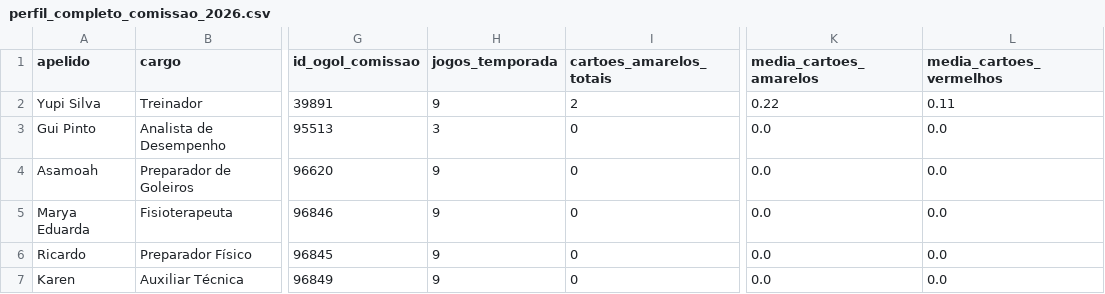
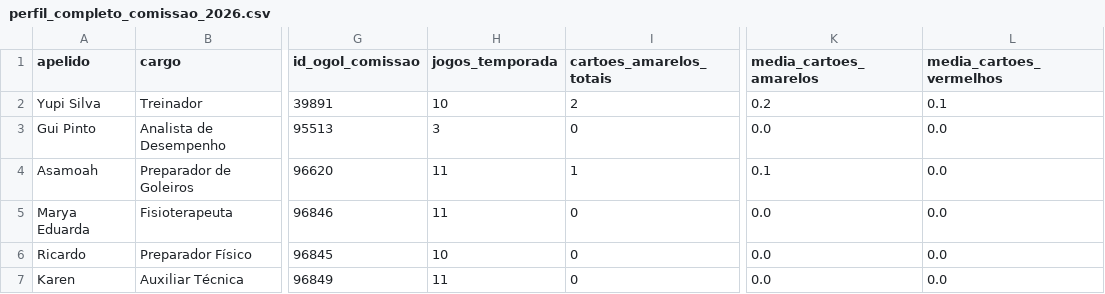
Before and after one commit to Guibfpinto/Web_App_Linhares, a CSV file: perfil_completo_comissao_2026.csv, drawn as a sheet; only a part is shown, gaps mark what is left out; the diff names each change by its address in the sheet, - before the commit and + after, or states it on an @@ line.

```diff
--- a/perfil_completo_comissao_2026.csv
+++ b/perfil_completo_comissao_2026.csv
-H2 (jogos_temporada): 9
+H2 (jogos_temporada): 10
-K2 (media_cartoes_amarelos): 0.22
+K2 (media_cartoes_amarelos): 0.2
-L2 (media_cartoes_vermelhos): 0.11
+L2 (media_cartoes_vermelhos): 0.1
-H4:H5 (jogos_temporada): 9
+H4:H5 (jogos_temporada): 11
-I4 (cartoes_amarelos_totais): 0
+I4 (cartoes_amarelos_totais): 1
-K4 (media_cartoes_amarelos): 0.0
+K4 (media_cartoes_amarelos): 0.1
-H6 (jogos_temporada): 9
+H6 (jogos_temporada): 10
-H7 (jogos_temporada): 9
+H7 (jogos_temporada): 11
```
Also changed, not shown: perfil_completo_jogadores_profissional_2026.csv, 2 other files.
